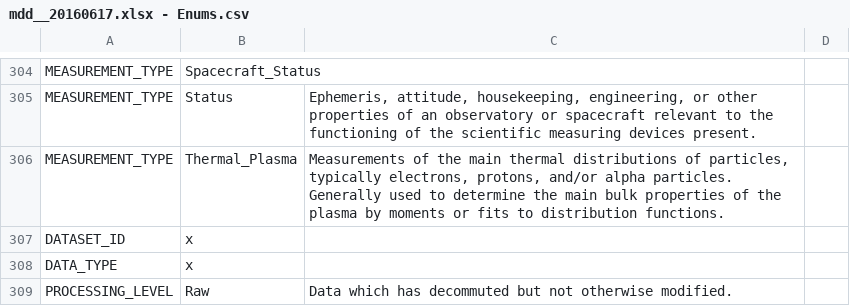
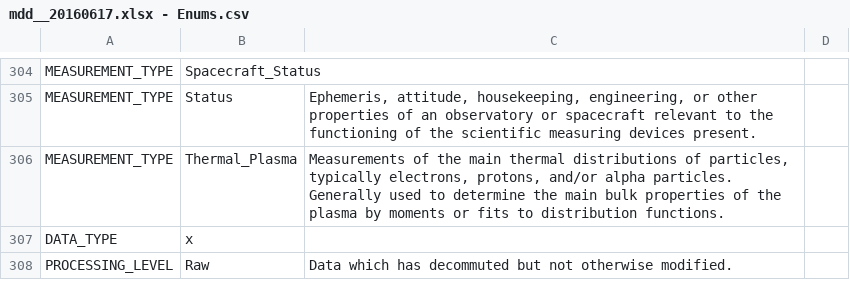
Before and after one commit to caa-dev-apps/cefmdd_v1, a CSV file: _mdd-csv/mdd__20160617.xlsx - Enums.csv, drawn as a sheet; only a part is shown, gaps mark what is left out; the diff names each change by its address in the sheet, - before the commit and + after, or states it on an @@ line.

Commit message:
Including MetaData tests

```diff
--- a/_mdd-csv/mdd__20160617.xlsx - Enums.csv
+++ b/_mdd-csv/mdd__20160617.xlsx - Enums.csv
-row 307: DATASET_ID | x
```
Also changed, not shown: _mdd-csv/mdd__20160617.xlsx - Tables.csv, 5 other files.
